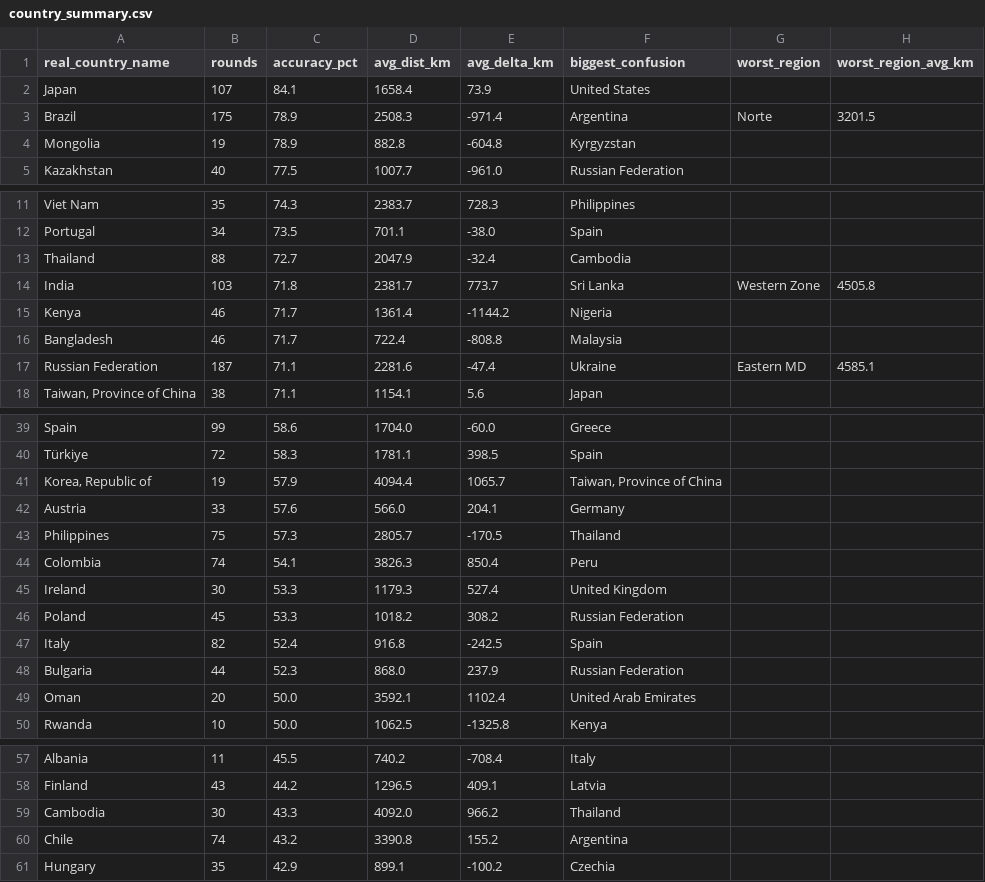
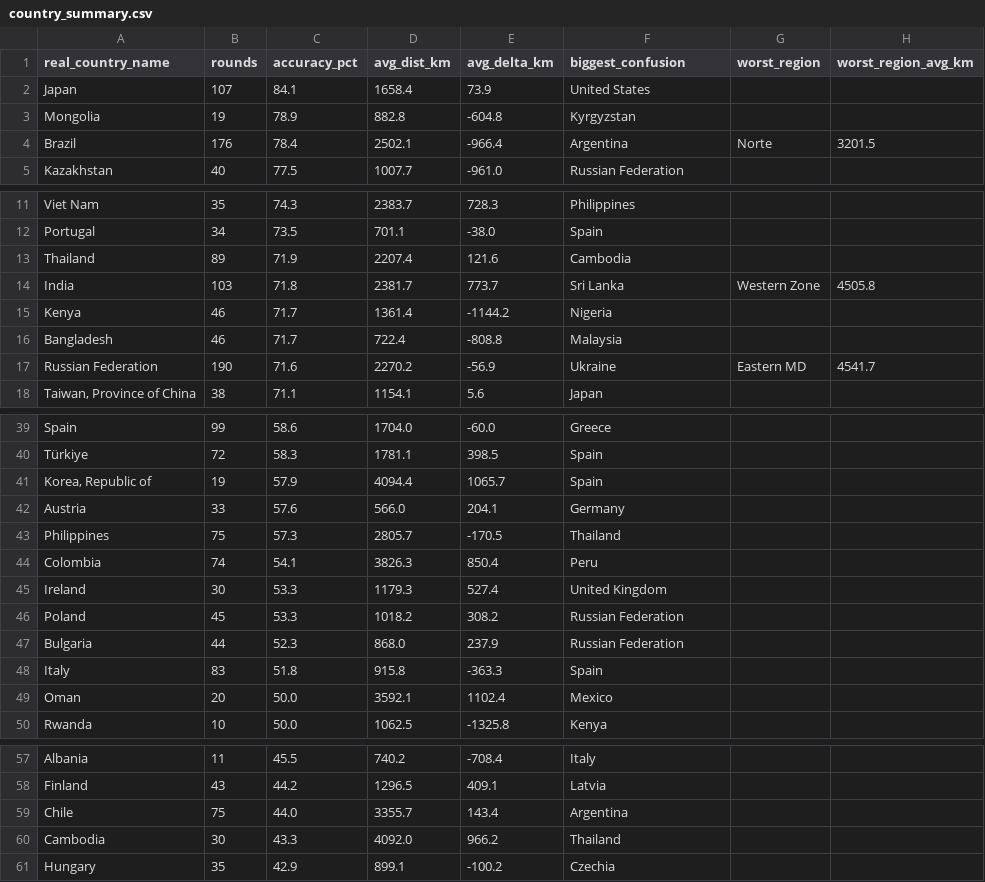
Before and after one commit to pedrosalgado22/Live_Geoguessr_Dashboard, a CSV file: country_summary.csv, drawn as a sheet; only a part is shown, gaps mark what is left out; the diff covers the shown part only.

```diff
--- a/country_summary.csv
+++ b/country_summary.csv
@@ -2,4 +2,4 @@ real_country_name,rounds,accuracy_pct,avg_dist_km,avg_delta_km,biggest_confusion
 Japan,107,84.1,1658.4,73.9,United States,,
-Brazil,175,78.9,2508.3,-971.4,Argentina,Norte,3201.5
 Mongolia,19,78.9,882.8,-604.8,Kyrgyzstan,,
+Brazil,176,78.4,2502.1,-966.4,Argentina,Norte,3201.5
 Kazakhstan,40,77.5,1007.7,-961.0,Russian Federation,,
@@ -12,3 +12,3 @@ Viet Nam,35,74.3,2383.7,728.3,Philippines,,
 Portugal,34,73.5,701.1,-38.0,Spain,,
-Thailand,88,72.7,2047.9,-32.4,Cambodia,,
+Thailand,89,71.9,2207.4,121.6,Cambodia,,
 India,103,71.8,2381.7,773.7,Sri Lanka,Western Zone,4505.8
@@ -16,3 +16,3 @@ Kenya,46,71.7,1361.4,-1144.2,Nigeria,,
 Bangladesh,46,71.7,722.4,-808.8,Malaysia,,
-Russian Federation,187,71.1,2281.6,-47.4,Ukraine,Eastern MD,4585.1
+Russian Federation,190,71.6,2270.2,-56.9,Ukraine,Eastern MD,4541.7
 "Taiwan, Province of China",38,71.1,1154.1,5.6,Japan,,
@@ -40,3 +40,3 @@ Spain,99,58.6,1704.0,-60.0,Greece,,
 Türkiye,72,58.3,1781.1,398.5,Spain,,
-"Korea, Republic of",19,57.9,4094.4,1065.7,"Taiwan, Province of China",,
+"Korea, Republic of",19,57.9,4094.4,1065.7,Spain,,
 Austria,33,57.6,566.0,204.1,Germany,,
@@ -46,5 +46,5 @@ Ireland,30,53.3,1179.3,527.4,United Kingdom,,
 Poland,45,53.3,1018.2,308.2,Russian Federation,,
-Italy,82,52.4,916.8,-242.5,Spain,,
 Bulgaria,44,52.3,868.0,237.9,Russian Federation,,
-Oman,20,50.0,3592.1,1102.4,United Arab Emirates,,
+Italy,83,51.8,915.8,-363.3,Spain,,
+Oman,20,50.0,3592.1,1102.4,Mexico,,
 Rwanda,10,50.0,1062.5,-1325.8,Kenya,,
@@ -58,4 +58,4 @@ Albania,11,45.5,740.2,-708.4,Italy,,
 Finland,43,44.2,1296.5,409.1,Latvia,,
+Chile,75,44.0,3355.7,143.4,Argentina,,
 Cambodia,30,43.3,4092.0,966.2,Thailand,,
-Chile,74,43.2,3390.8,155.2,Argentina,,
 Hungary,35,42.9,899.1,-100.2,Czechia,,
```
Also changed, not shown: 5 edited cells elsewhere in this file, country_training_ranking.csv, games.csv, 1 other file.
